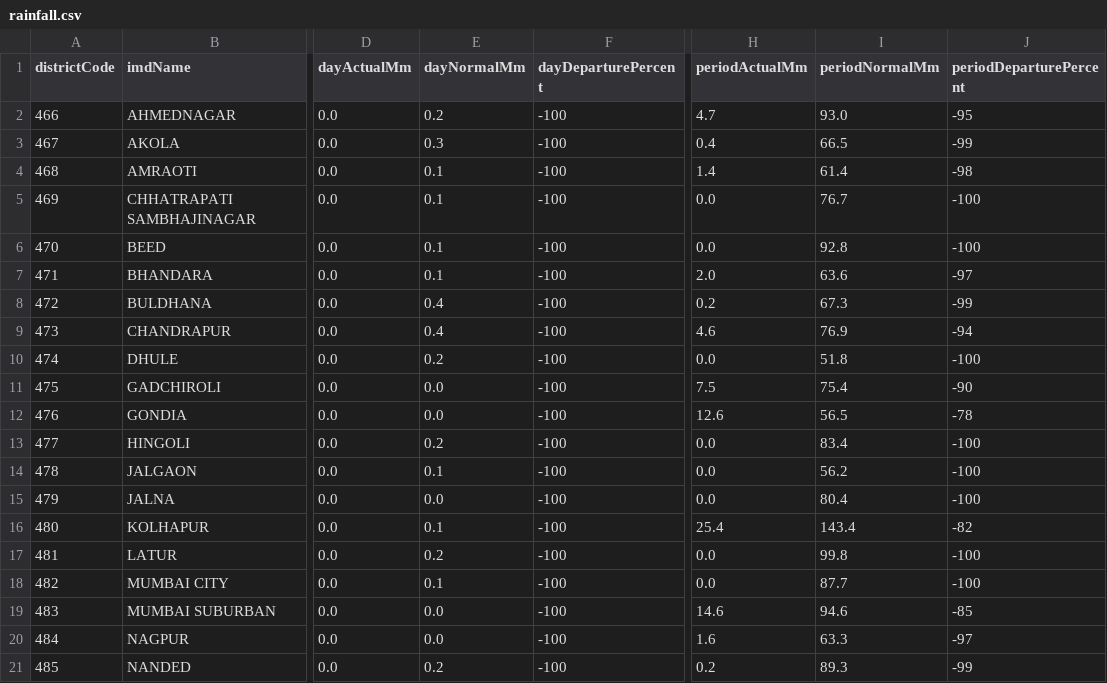
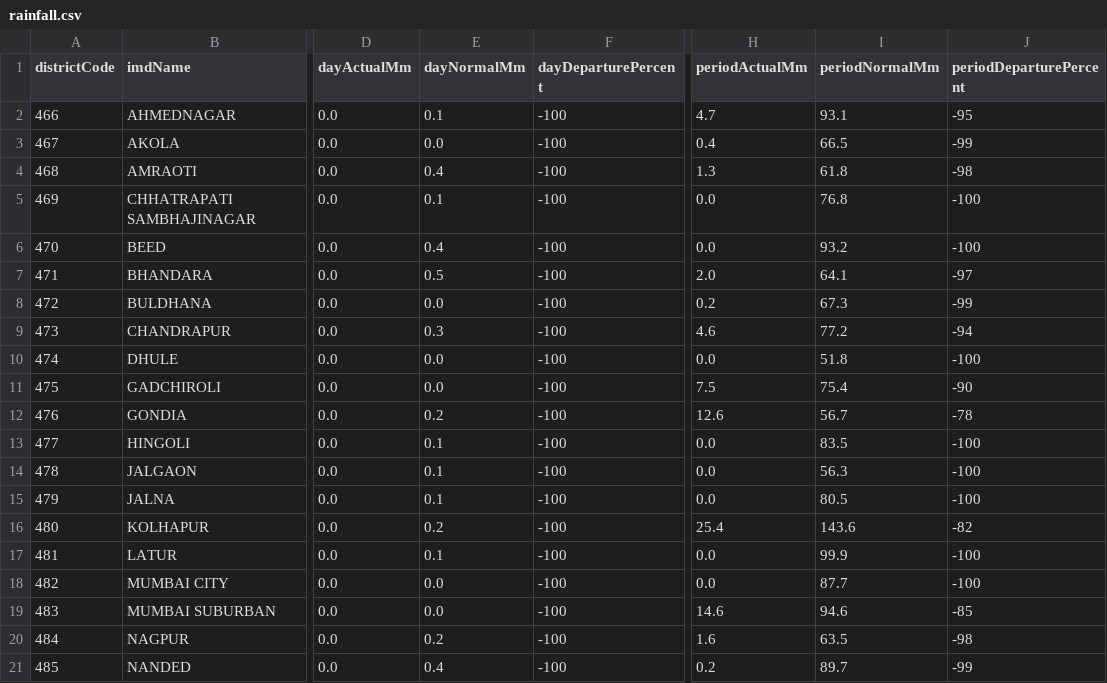
Before and after one commit to fr-neil/maharashtra-field-notes, a CSV file: data/rainfall/rainfall.csv, drawn as a sheet; only a part is shown, gaps mark what is left out; the diff covers the shown part only; the diff names each change by its address in the sheet, - before the commit and + after, or states it on an @@ line.

```diff
--- a/data/rainfall/rainfall.csv
+++ b/data/rainfall/rainfall.csv
-E2 (dayNormalMm): 0.2
+E2 (dayNormalMm): 0.1
-I2 (periodNormalMm): 93.0
+I2 (periodNormalMm): 93.1
-E3 (dayNormalMm): 0.3
+E3 (dayNormalMm): 0.0
-E4 (dayNormalMm): 0.1
+E4 (dayNormalMm): 0.4
-H4 (periodActualMm): 1.4
+H4 (periodActualMm): 1.3
-I4 (periodNormalMm): 61.4
+I4 (periodNormalMm): 61.8
-I5 (periodNormalMm): 76.7
+I5 (periodNormalMm): 76.8
-E6 (dayNormalMm): 0.1
+E6 (dayNormalMm): 0.4
-I6 (periodNormalMm): 92.8
+I6 (periodNormalMm): 93.2
-E7 (dayNormalMm): 0.1
+E7 (dayNormalMm): 0.5
-I7 (periodNormalMm): 63.6
+I7 (periodNormalMm): 64.1
-E8 (dayNormalMm): 0.4
+E8 (dayNormalMm): 0.0
-E9 (dayNormalMm): 0.4
+E9 (dayNormalMm): 0.3
-I9 (periodNormalMm): 76.9
+I9 (periodNormalMm): 77.2
-E10 (dayNormalMm): 0.2
+E10 (dayNormalMm): 0.0
-E12 (dayNormalMm): 0.0
+E12 (dayNormalMm): 0.2
-I12 (periodNormalMm): 56.5
+I12 (periodNormalMm): 56.7
-E13 (dayNormalMm): 0.2
+E13 (dayNormalMm): 0.1
-I13 (periodNormalMm): 83.4
+I13 (periodNormalMm): 83.5
-I14 (periodNormalMm): 56.2
+I14 (periodNormalMm): 56.3
-E15 (dayNormalMm): 0.0
+E15 (dayNormalMm): 0.1
-I15 (periodNormalMm): 80.4
+I15 (periodNormalMm): 80.5
-E16 (dayNormalMm): 0.1
+E16 (dayNormalMm): 0.2
-I16 (periodNormalMm): 143.4
+I16 (periodNormalMm): 143.6
-E17 (dayNormalMm): 0.2
+E17 (dayNormalMm): 0.1
-I17 (periodNormalMm): 99.8
+I17 (periodNormalMm): 99.9
-E18 (dayNormalMm): 0.1
+E18 (dayNormalMm): 0.0
-E20 (dayNormalMm): 0.0
+E20 (dayNormalMm): 0.2
-I20 (periodNormalMm): 63.3
+I20 (periodNormalMm): 63.5
-J20 (periodDeparturePercent): -97
+J20 (periodDeparturePercent): -98
-E21 (dayNormalMm): 0.2
+E21 (dayNormalMm): 0.4
-I21 (periodNormalMm): 89.3
+I21 (periodNormalMm): 89.7
```
Also changed, not shown: 25 edited cells elsewhere in this file, data/district-services/contacts.csv, data/district-services/notices.csv, 6 other files.
